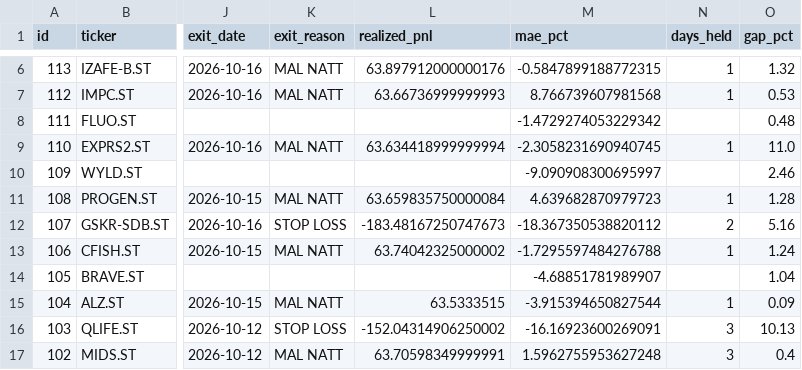
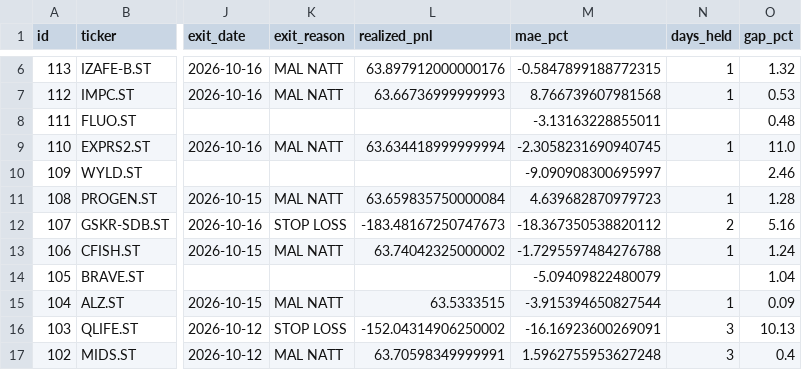
Before and after one commit to benjaminneilan16/small-cap, a CSV file: reports/positions.csv, drawn as a sheet; only a part is shown, gaps mark what is left out; the diff names each change by its address in the sheet, - before the commit and + after, or states it on an @@ line.

```diff
--- a/reports/positions.csv
+++ b/reports/positions.csv
-M8 (mae_pct): -1.4729274053229342
+M8 (mae_pct): -3.13163228855011
-M14 (mae_pct): -4.68851781989907
+M14 (mae_pct): -5.09409822480079
```
Also changed, not shown: 3 other files.
